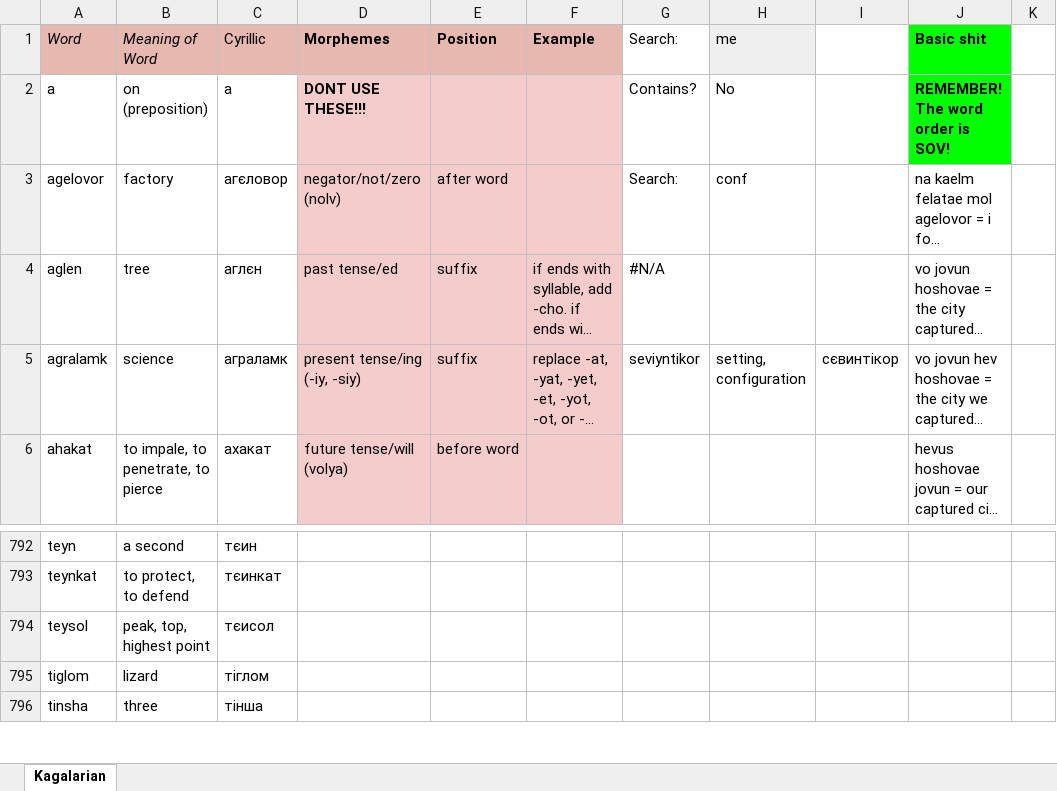
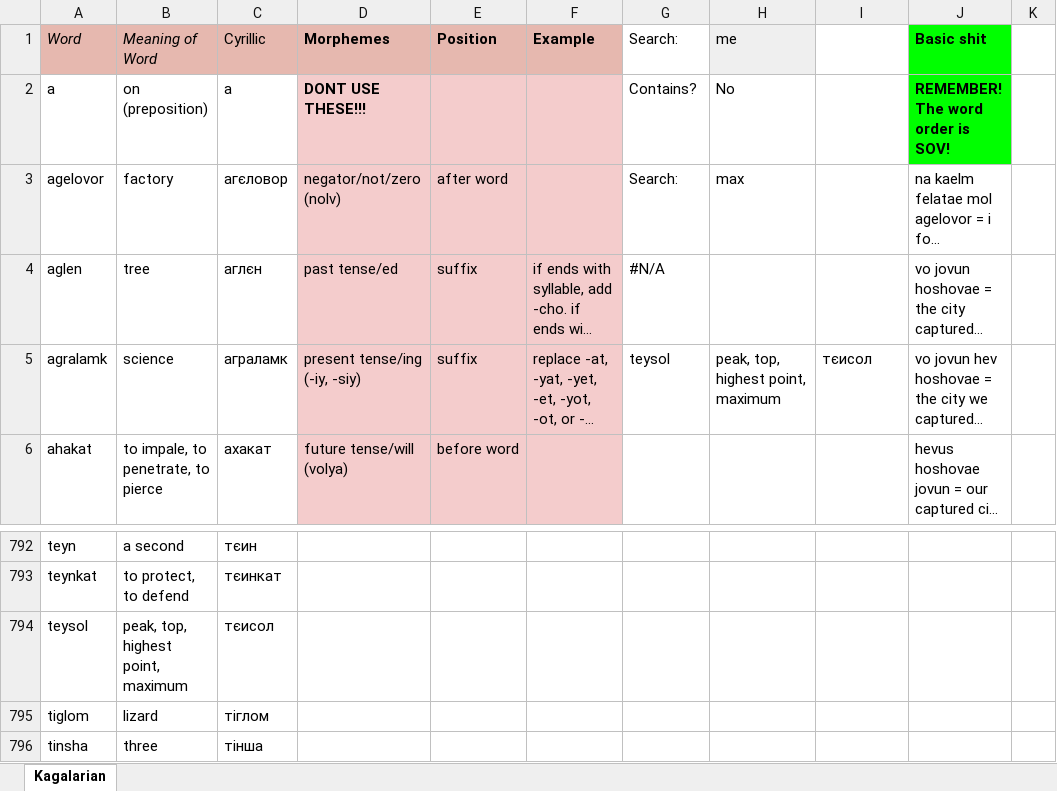
Before and after one commit to Oneo64/Starlattice, an Excel workbook: Conlangs/Sci-Fi Languages.xlsx, sheet Kagalarian, drawn as a sheet; only a part is shown, gaps mark what is left out; long unchanged cells end in …; values as stored, in another font and other column widths than the file's, no borders; charts and pictures not drawn; the diff names each change by its address in the sheet, - before the commit and + after, or states it on an @@ line.

Commit message:
Update Sci-Fi Languages.xlsx

```diff
--- a/Conlangs/Sci-Fi Languages.xlsx (sheet Kagalarian)
+++ b/Conlangs/Sci-Fi Languages.xlsx (sheet Kagalarian)
-H3 (me): conf
+H3 (me): max
-G5 (Search:): seviyntikor
+G5 (Search:): teysol
-H5 (me): setting, configuration
+H5 (me): peak, top, highest point, maximum
-I5: сєвинтікор
+I5: тєисол
-B794 (Meaning of Word): peak, top, highest point
+B794 (Meaning of Word): peak, top, highest point, maximum
```
